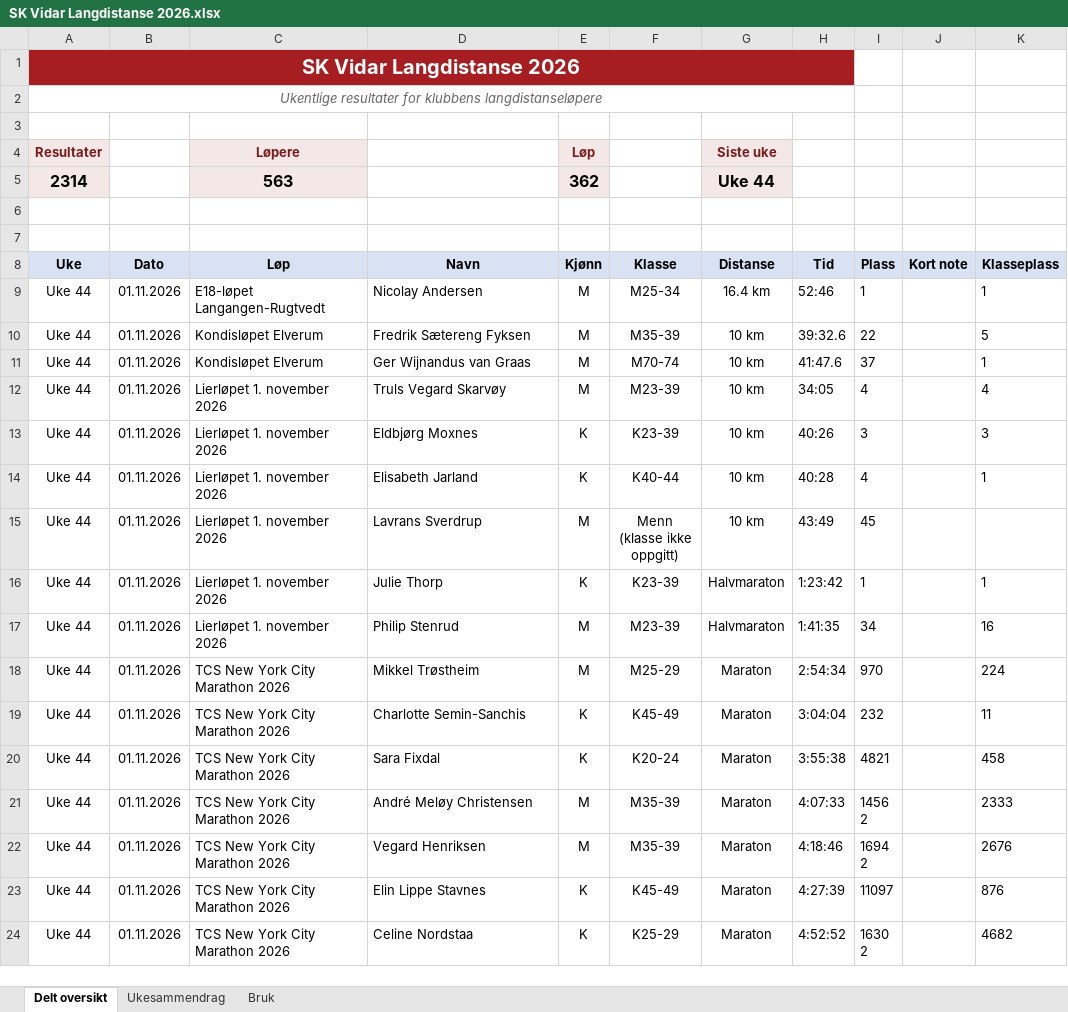
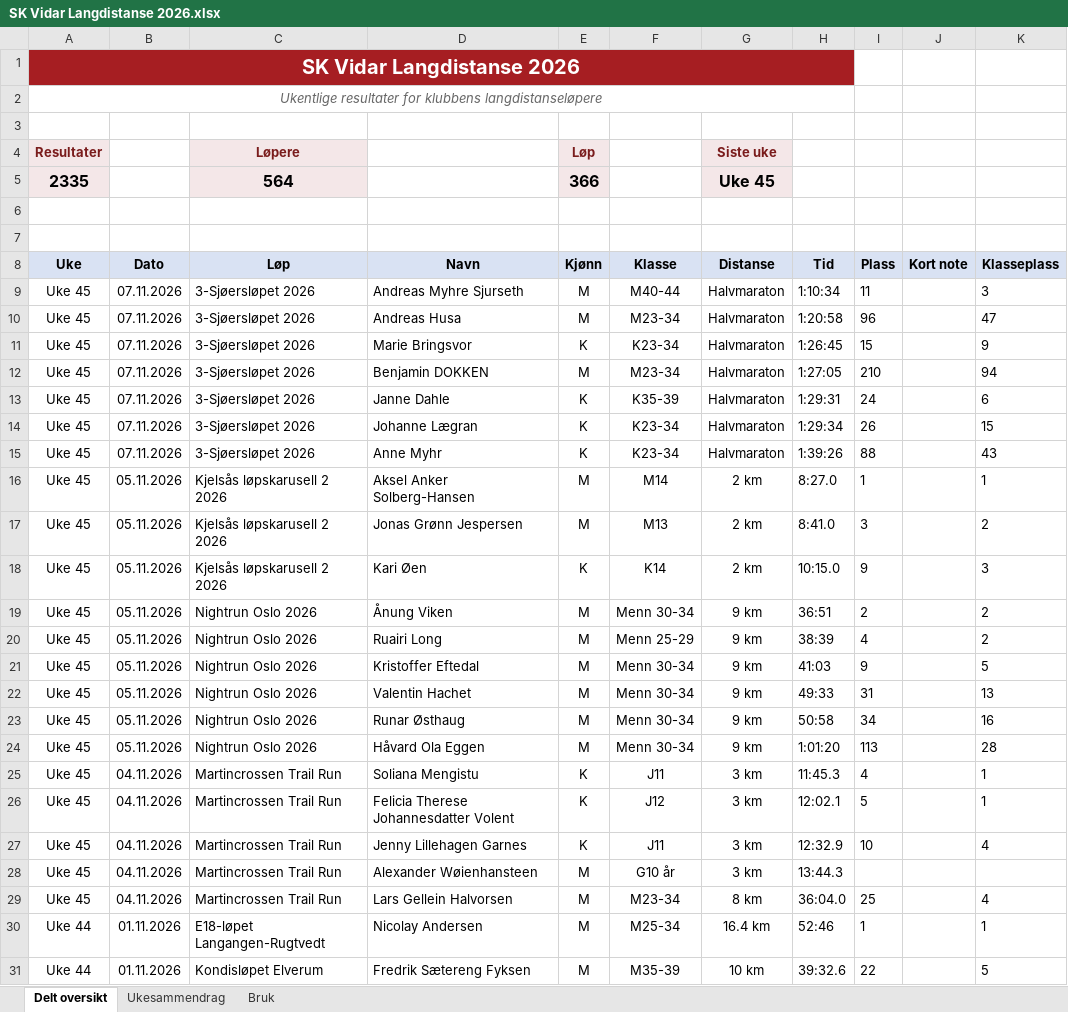
Before and after one commit to gustavByte/sk-vidar-2026-resultater, an Excel workbook: data/delt_oversikt/SK Vidar Langdistanse 2026.xlsx, sheet Delt oversikt, drawn as a sheet; only a part is shown; the shorter side is filled out with more unchanged rows; values as stored, in another font and other column widths than the file's, no borders; table styles not drawn; removed rows and columns are numbered as before the commit, all else as after; the diff names each change by its address in the sheet, - before the commit and + after, or states it on an @@ line.

Commit message:
Publish 21 approved SK Vidar results

```diff
--- a/data/delt_oversikt/SK Vidar Langdistanse 2026.xlsx (sheet Delt oversikt)
+++ b/data/delt_oversikt/SK Vidar Langdistanse 2026.xlsx (sheet Delt oversikt)
-row 5: 2314 |  | 563 |  | 362 |  | Uke 44
+row 5: 2335 |  | 564 |  | 366 |  | Uke 45
+row 9: Uke 45 | 07.11.2026 | 3-Sjøersløpet 2026 | Andreas Myhre Sjurseth | M | M40-44 | Halvmaraton | 1:10:34 | 11 |  | 3
+row 10: Uke 45 | 07.11.2026 | 3-Sjøersløpet 2026 | Andreas Husa | M | M23-34 | Halvmaraton | 1:20:58 | 96 |  | 47
+row 11: Uke 45 | 07.11.2026 | 3-Sjøersløpet 2026 | Marie Bringsvor | K | K23-34 | Halvmaraton | 1:26:45 | 15 |  | 9
+row 12: Uke 45 | 07.11.2026 | 3-Sjøersløpet 2026 | Benjamin DOKKEN | M | M23-34 | Halvmaraton | 1:27:05 | 210 |  | 94
+row 13: Uke 45 | 07.11.2026 | 3-Sjøersløpet 2026 | Janne Dahle | K | K35-39 | Halvmaraton | 1:29:31 | 24 |  | 6
+row 14: Uke 45 | 07.11.2026 | 3-Sjøersløpet 2026 | Johanne Lægran | K | K23-34 | Halvmaraton | 1:29:34 | 26 |  | 15
+row 15: Uke 45 | 07.11.2026 | 3-Sjøersløpet 2026 | Anne Myhr | K | K23-34 | Halvmaraton | 1:39:26 | 88 |  | 43
+row 16: Uke 45 | 05.11.2026 | Kjelsås løpskarusell 2 2026 | Aksel Anker Solberg-Hansen | M | M14 | 2 km | 8:27.0 | 1 |  | 1
+row 17: Uke 45 | 05.11.2026 | Kjelsås løpskarusell 2 2026 | Jonas Grønn Jespersen | M | M13 | 2 km | 8:41.0 | 3 |  | 2
+row 18: Uke 45 | 05.11.2026 | Kjelsås løpskarusell 2 2026 | Kari Øen | K | K14 | 2 km | 10:15.0 | 9 |  | 3
+row 19: Uke 45 | 05.11.2026 | Nightrun Oslo 2026 | Ånung Viken | M | Menn 30-34 | 9 km | 36:51 | 2 |  | 2
+row 20: Uke 45 | 05.11.2026 | Nightrun Oslo 2026 | Ruairi Long | M | Menn 25-29 | 9 km | 38:39 | 4 |  | 2
+row 21: Uke 45 | 05.11.2026 | Nightrun Oslo 2026 | Kristoffer Eftedal | M | Menn 30-34 | 9 km | 41:03 | 9 |  | 5
+row 22: Uke 45 | 05.11.2026 | Nightrun Oslo 2026 | Valentin Hachet | M | Menn 30-34 | 9 km | 49:33 | 31 |  | 13
+row 23: Uke 45 | 05.11.2026 | Nightrun Oslo 2026 | Runar Østhaug | M | Menn 30-34 | 9 km | 50:58 | 34 |  | 16
+row 24: Uke 45 | 05.11.2026 | Nightrun Oslo 2026 | Håvard Ola Eggen | M | Menn 30-34 | 9 km | 1:01:20 | 113 |  | 28
+row 25: Uke 45 | 04.11.2026 | Martincrossen Trail Run | Soliana Mengistu | K | J11 | 3 km | 11:45.3 | 4 |  | 1
+row 26: Uke 45 | 04.11.2026 | Martincrossen Trail Run | Felicia Therese Johannesdatter Volent | K | J12 | 3 km | 12:02.1 | 5 |  | 1
+row 27: Uke 45 | 04.11.2026 | Martincrossen Trail Run | Jenny Lillehagen Garnes | K | J11 | 3 km | 12:32.9 | 10 |  | 4
+row 28: Uke 45 | 04.11.2026 | Martincrossen Trail Run | Alexander Wøienhansteen | M | G10 år | 3 km | 13:44.3
+row 29: Uke 45 | 04.11.2026 | Martincrossen Trail Run | Lars Gellein Halvorsen | M | M23-34 | 8 km | 36:04.0 | 25 |  | 4
```
Also changed, not shown: sheet Ukesammendrag, 9 other files.
